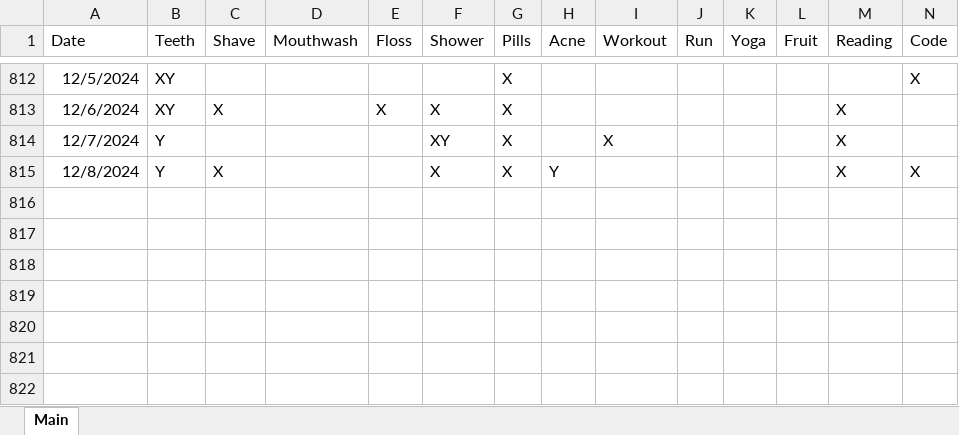
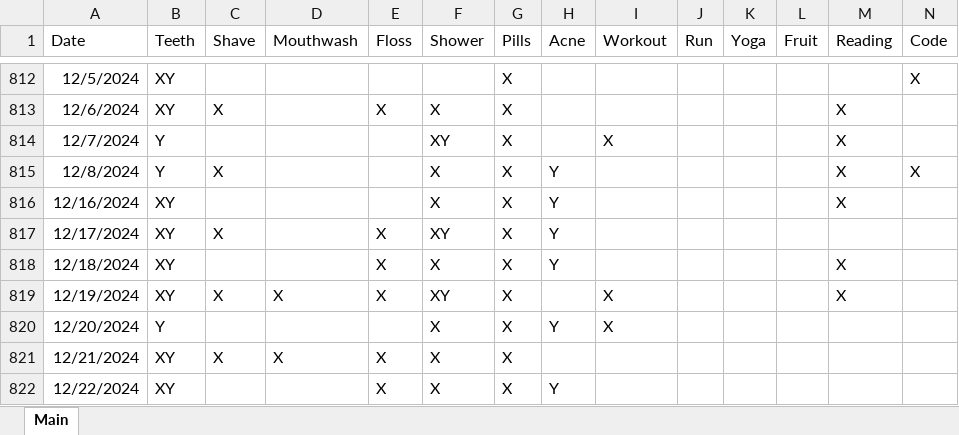
Before and after one commit to Ryan-Iacovone/Dailies, an Excel workbook: Data/Dailies.xlsx, sheet Main, drawn as a sheet; only a part is shown, gaps mark what is left out; values as stored, in another font and other column widths than the file's, no borders; rows hold the shown columns only; the diff names each change by its address in the sheet, - before the commit and + after, or states it on an @@ line.

Commit message:
Update Dailies.xlsx

```diff
--- a/Data/Dailies.xlsx (sheet Main)
+++ b/Data/Dailies.xlsx (sheet Main)
+row 816: 12/16/2024 | XY |  |  |  | X | X | Y |  |  |  |  | X
+row 817: 12/17/2024 | XY | X |  | X | XY | X | Y
+row 818: 12/18/2024 | XY |  |  | X | X | X | Y |  |  |  |  | X
+row 819: 12/19/2024 | XY | X | X | X | XY | X |  | X |  |  |  | X
+row 820: 12/20/2024 | Y |  |  |  | X | X | Y | X
+row 821: 12/21/2024 | XY | X | X | X | X | X
+row 822: 12/22/2024 | XY |  |  | X | X | X | Y
```
